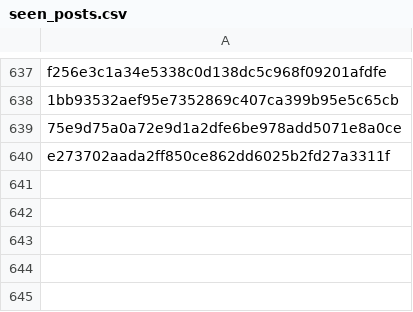
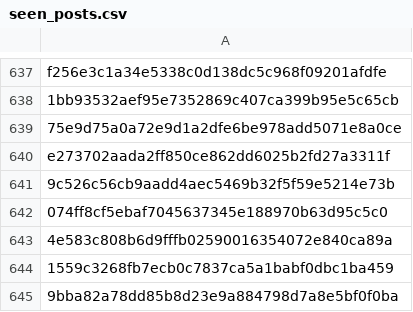
Before and after one commit to RozennKwon/hospital-crawler-qa-automation, a CSV file: top-hospitals/seen_posts.csv, drawn as a sheet; only a part is shown, gaps mark what is left out.

```diff
--- a/top-hospitals/seen_posts.csv
+++ b/top-hospitals/seen_posts.csv
@@ -640 +640,6 @@ f256e3c1a34e5338c0d138dc5c968f09201afdfe
 e273702aada2ff850ce862dd6025b2fd27a3311f
+9c526c56cb9aadd4aec5469b32f5f59e5214e73b
+074ff8cf5ebaf7045637345e188970b63d95c5c0
+4e583c808b6d9fffb02590016354072e840ca89a
+1559c3268fb7ecb0c7837ca5a1babf0dbc1ba459
+9bba82a78dd85b8d23e9a884798d7a8e5bf0f0ba
```
